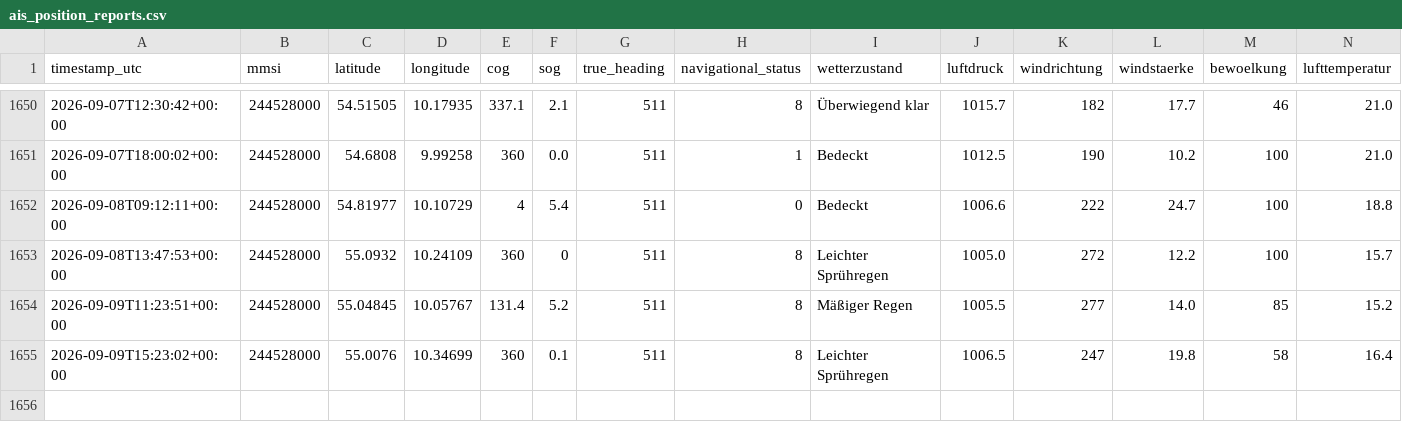
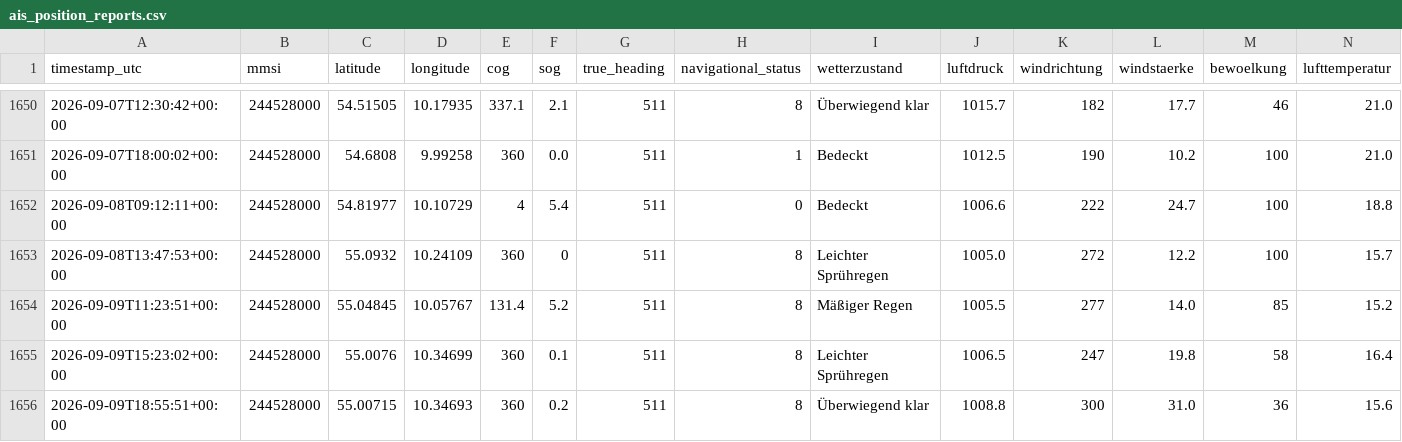
Before and after one commit to NauticHorizons/shiptracker, a CSV file: ais_position_reports.csv, drawn as a sheet; only a part is shown, gaps mark what is left out; rows hold the shown columns only; the diff names each change by its address in the sheet, - before the commit and + after, or states it on an @@ line.

```diff
--- a/ais_position_reports.csv
+++ b/ais_position_reports.csv
+row 1656: 2026-09-09T18:55:51+00:00 | 244528000 | 55.00715 | 10.34693 | 360 | 0.2 | 511 | 8 | Überwiegend klar | 1008.8 | 300 | 31.0 | 36 | 15.6
```
Also changed, not shown: 3 other files.
